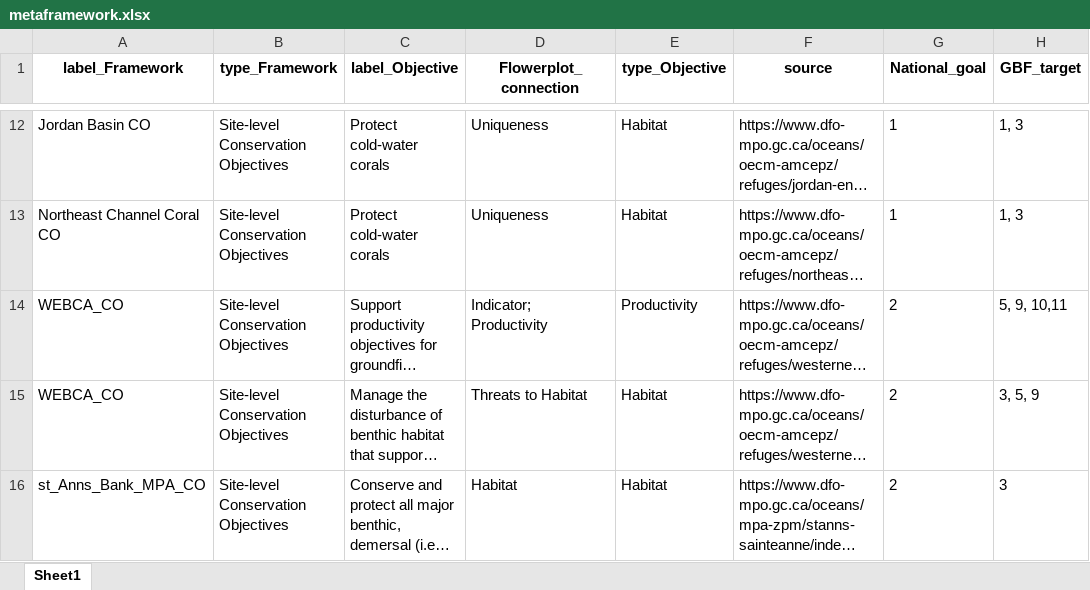
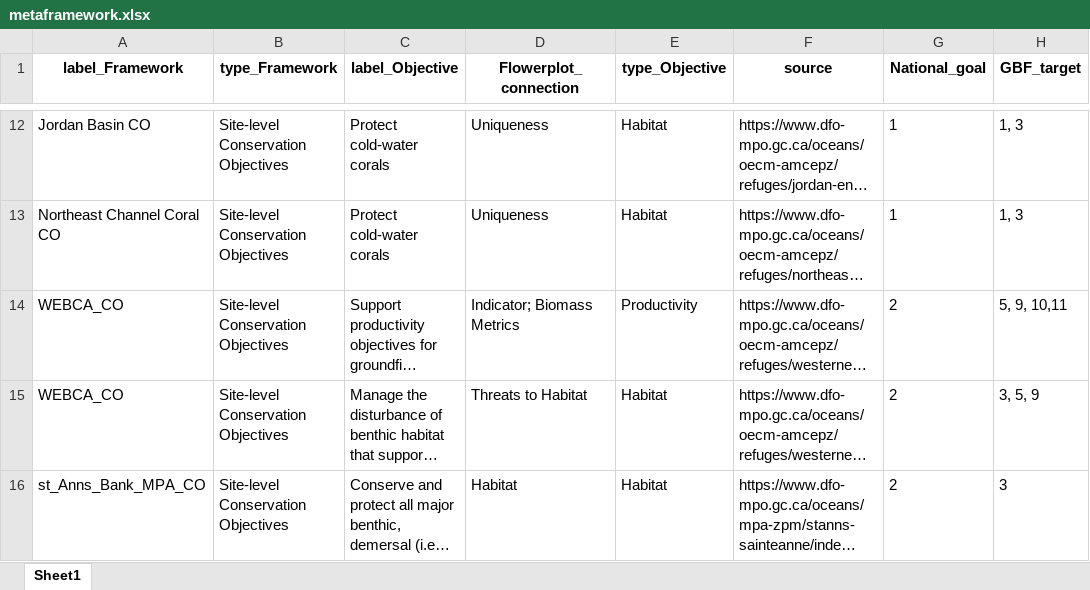
Before and after one commit to dfo-mar-mpas/MarConsNetAnalysis, an Excel workbook: sandbox/JH/02_meta_names/metaframework.xlsx, sheet Sheet1, drawn as a sheet; only a part is shown, gaps mark what is left out; long unchanged cells end in …; values as stored, in another font and other column widths than the file's, no borders; the diff names each change by its address in the sheet, - before the commit and + after, or states it on an @@ line.

```diff
--- a/sandbox/JH/02_meta_names/metaframework.xlsx (sheet Sheet1)
+++ b/sandbox/JH/02_meta_names/metaframework.xlsx (sheet Sheet1)
-D14 (Flowerplot_connection): Indicator; Productivity
+D14 (Flowerplot_connection): Indicator; Biomass Metrics
```
Also changed, not shown: data/indicator_binning.xlsx, 4 other files.
